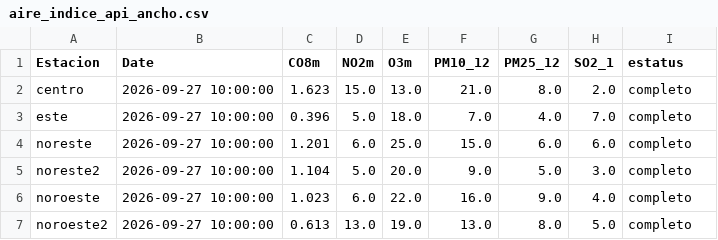
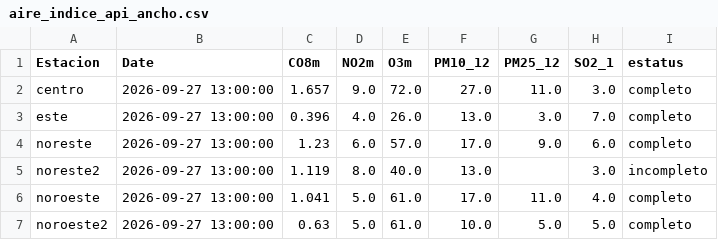
Before and after one commit to LuisRodarteC/AIRENL, a CSV file: aire_indice_api_ancho.csv, drawn as a sheet; only a part is shown; the diff covers the shown part only.

```diff
--- a/aire_indice_api_ancho.csv
+++ b/aire_indice_api_ancho.csv
@@ -1,7 +1,7 @@
 Estacion,Date,CO8m,NO2m,O3m,PM10_12,PM25_12,SO2_1,estatus
-centro,2026-09-27 10:00:00,1.623,15.0,13.0,21.0,8.0,2.0,completo
-este,2026-09-27 10:00:00,0.396,5.0,18.0,7.0,4.0,7.0,completo
-noreste,2026-09-27 10:00:00,1.201,6.0,25.0,15.0,6.0,6.0,completo
-noreste2,2026-09-27 10:00:00,1.104,5.0,20.0,9.0,5.0,3.0,completo
-noroeste,2026-09-27 10:00:00,1.023,6.0,22.0,16.0,9.0,4.0,completo
-noroeste2,2026-09-27 10:00:00,0.613,13.0,19.0,13.0,8.0,5.0,completo
+centro,2026-09-27 13:00:00,1.657,9.0,72.0,27.0,11.0,3.0,completo
+este,2026-09-27 13:00:00,0.396,4.0,26.0,13.0,3.0,7.0,completo
+noreste,2026-09-27 13:00:00,1.23,6.0,57.0,17.0,9.0,6.0,completo
+noreste2,2026-09-27 13:00:00,1.119,8.0,40.0,13.0,,3.0,incompleto
+noroeste,2026-09-27 13:00:00,1.041,5.0,61.0,17.0,11.0,4.0,completo
+noroeste2,2026-09-27 13:00:00,0.63,5.0,61.0,10.0,5.0,5.0,completo
```
Also changed, not shown: 54 edited cells elsewhere in this file, aire_monterrey.csv, 1 other file.
